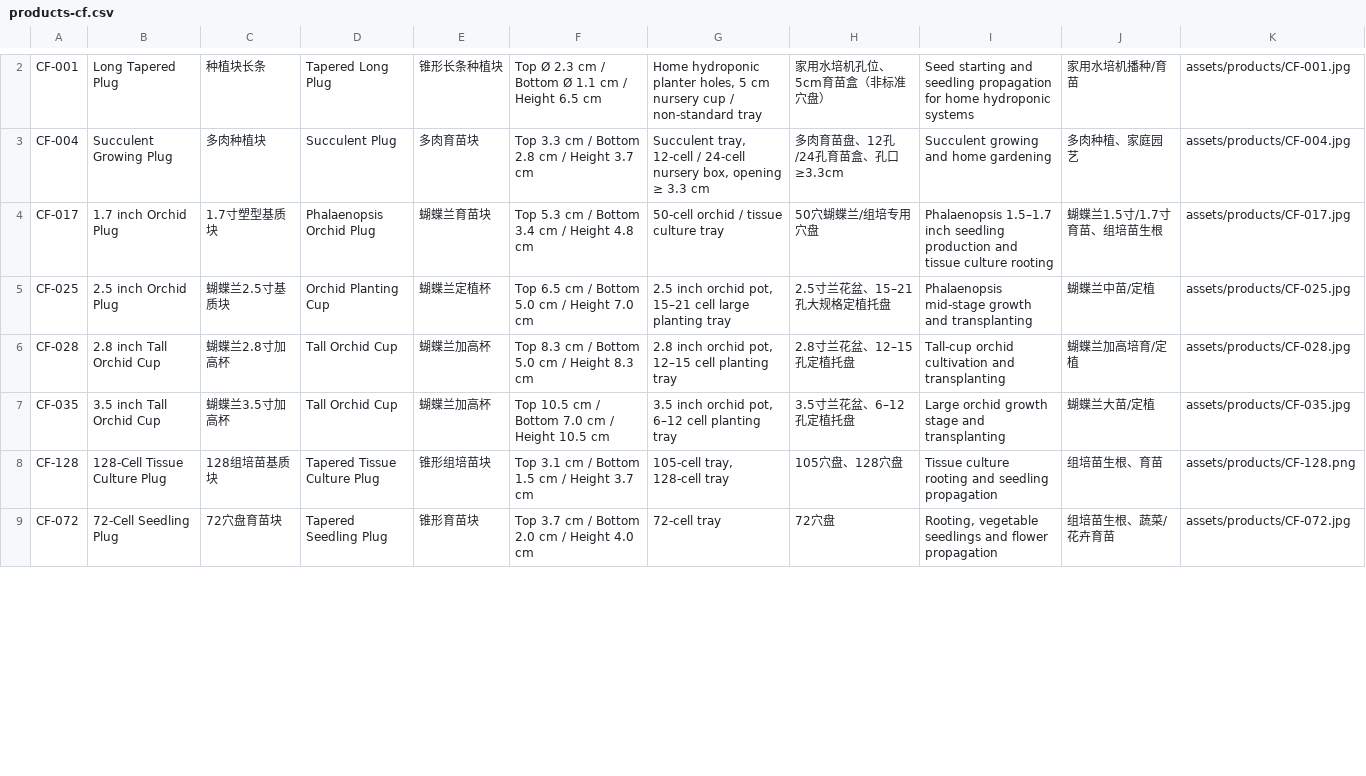
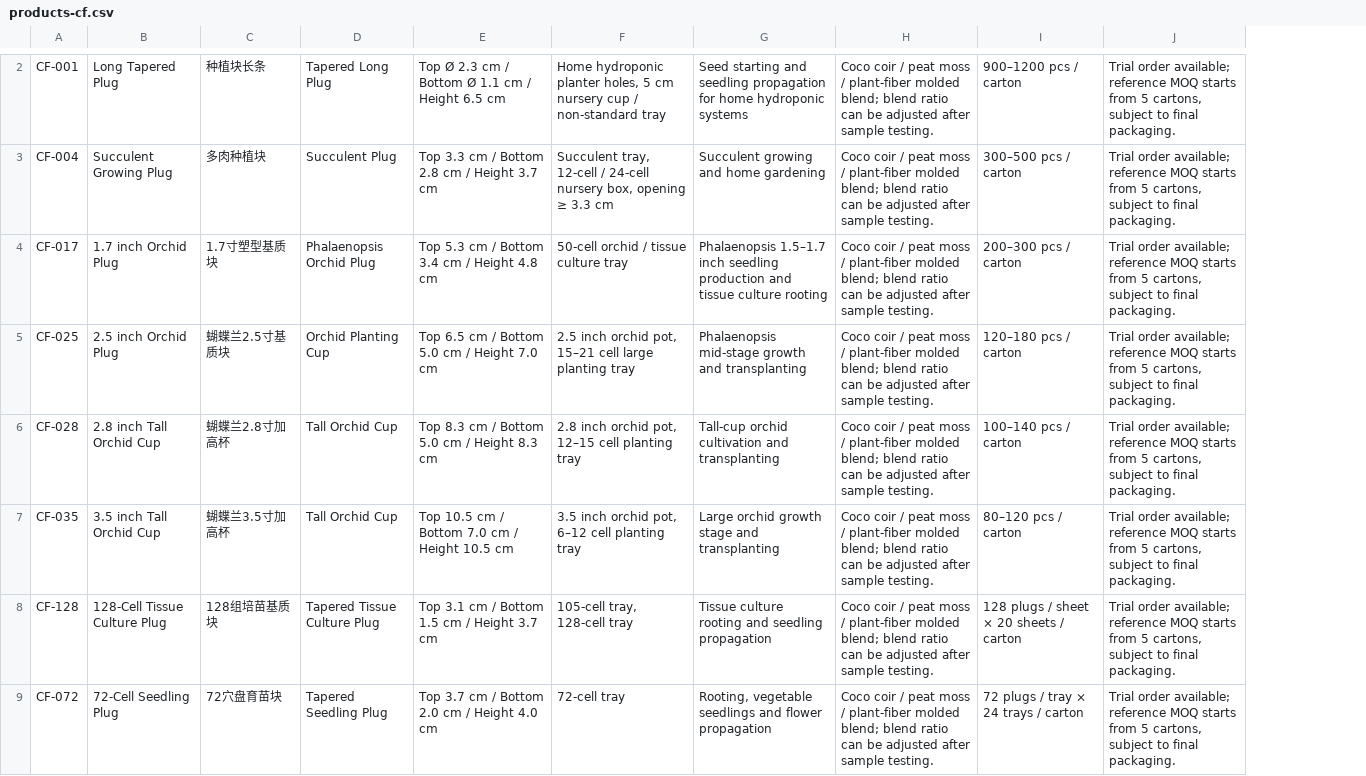
Before and after one commit to liuchengc88-commits/mccs-growing-media, a CSV file: data/products-cf.csv, drawn as a sheet; only a part is shown, gaps mark what is left out; removed rows and columns are numbered as before the commit, all else as after; the diff covers the shown part only; the diff names each change by its address in the sheet, - before the commit and + after, or states it on an @@ line.

```diff
--- a/data/products-cf.csv
+++ b/data/products-cf.csv
-column E, rows 2-9: 锥形长条种植块 | 多肉育苗块 | 蝴蝶兰育苗块 | 蝴蝶兰定植杯 | 蝴蝶兰加高杯 | 蝴蝶兰加高杯 | 锥形组培苗块 | 锥形育苗块
-column H, rows 2-9: 家用水培机孔位、5cm育苗盒（非标准穴盘） | 多肉育苗盘、12孔/24孔育苗盒、孔口≥3.3cm | 50穴蝴蝶兰/组培专用穴盘 | 2.5寸兰花盆、15–21孔大规格定植托盘 | 2.8寸兰花盆、12–15孔定植托盘 | 3.5寸兰花盆、6–12孔定植托盘 | 105穴盘、128穴盘 | 72穴盘
-column J, rows 2-9: 家用水培机播种/育苗 | 多肉种植、家庭园艺 | 蝴蝶兰1.5寸/1.7寸育苗、组培苗生根 | 蝴蝶兰中苗/定植 | 蝴蝶兰加高培育/定植 | 蝴蝶兰大苗/定植 | 组培苗生根、育苗 | 组培苗生根、蔬菜/花卉育苗
-column K, rows 2-9: assets/products/CF-001.jpg | assets/products/CF-004.jpg | assets/products/CF-017.jpg | assets/products/CF-025.jpg | assets/products/CF-028.jpg | assets/products/CF-035.jpg | assets/products/CF-128.png | assets/products/CF-072.jpg
+column H, rows 2-9: all Coco coir / peat moss / plant-fiber molded blend; blend ratio can be adjusted after sample testing.
+column I, rows 2-9: 900–1200 pcs / carton | 300–500 pcs / carton | 200–300 pcs / carton | 120–180 pcs / carton | 100–140 pcs / carton | 80–120 pcs / carton | 128 plugs / sheet × 20 sheets / carton | 72 plugs / tray × 24 trays / carton
+column J, rows 2-9: all Trial order available; reference MOQ starts from 5 cartons, subject to final packaging.
```
Also changed, not shown: 1 added row, 1 removed row and 12 edited cells elsewhere in this file, 27 other files.
